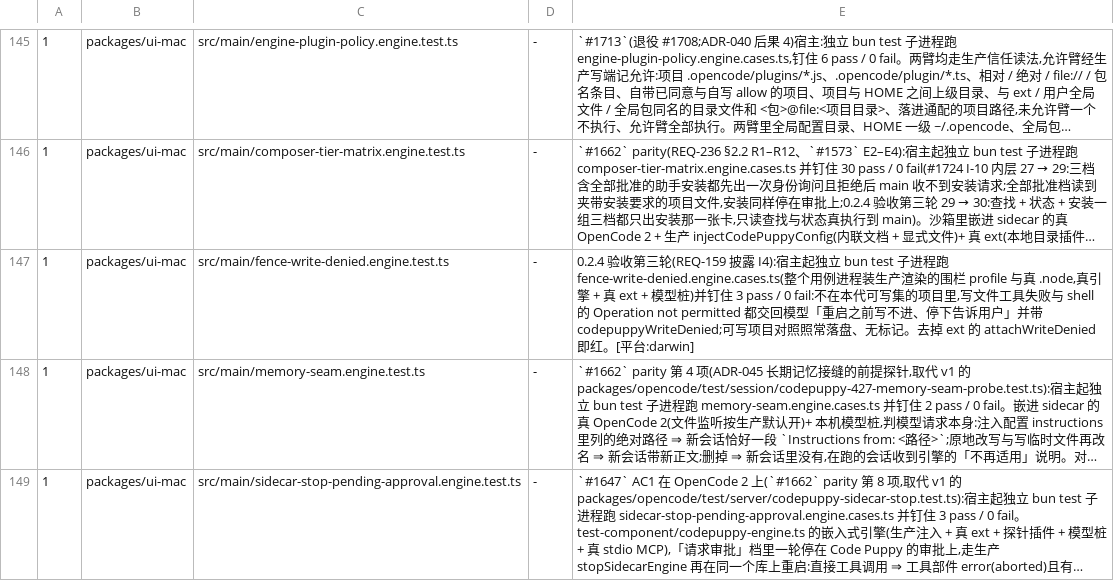
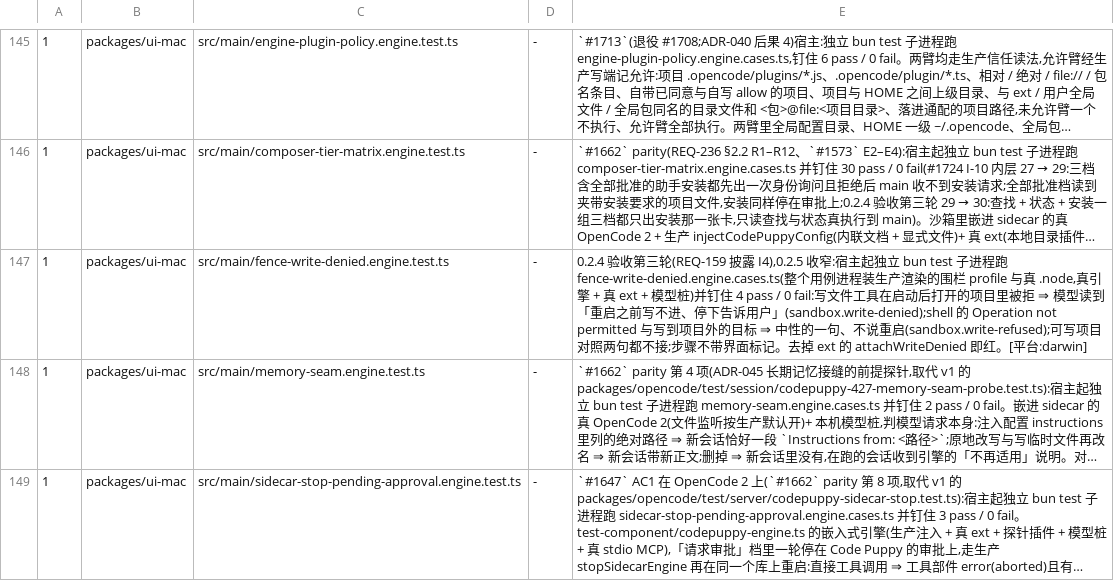
Before and after one commit to impharaon/alpha-code, a TSV file: scripts/gate-files.tsv, drawn as a sheet; only a part is shown, gaps mark what is left out; long unchanged cells end in …; the diff names each change by its address in the sheet, - before the commit and + after, or states it on an @@ line.

```diff
--- a/scripts/gate-files.tsv
+++ b/scripts/gate-files.tsv
-E147: …(REQ-159 披露 I4):宿主起独立 bun test 子进程跑 fence-write-denied.engine.cases.ts(整个用例进程装生产渲染的围栏 profile 与真 .node,真引擎 + 真 ext + 模型桩)并钉住 3 pass / 0 fail:不在本代可写集的项目里,写文件工具失败与 shell 的 Operation not permitted 都交回模型「重启之前写不进、停下告诉用户」并带 codepuppyWriteDenied;可写项目对照照常落盘、无标记。去…
+E147: …(REQ-159 披露 I4),0.2.5 收窄:宿主起独立 bun test 子进程跑 fence-write-denied.engine.cases.ts(整个用例进程装生产渲染的围栏 profile 与真 .node,真引擎 + 真 ext + 模型桩)并钉住 4 pass / 0 fail:写文件工具在启动后打开的项目里被拒 ⇒ 模型读到「重启之前写不进、停下告诉用户」(sandbox.write-denied);shell 的 Operation not permitted 与写到项目外的目标 ⇒ 中性的一句、不说重启(sandbox.write-refused);可写项目对照两句都不接;步骤不带界面标记。去…
```
Also changed, not shown: 11 other files.
